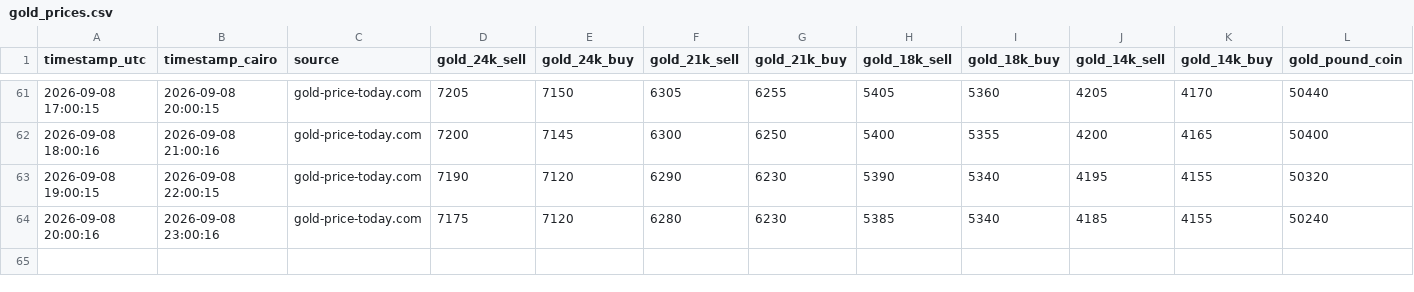
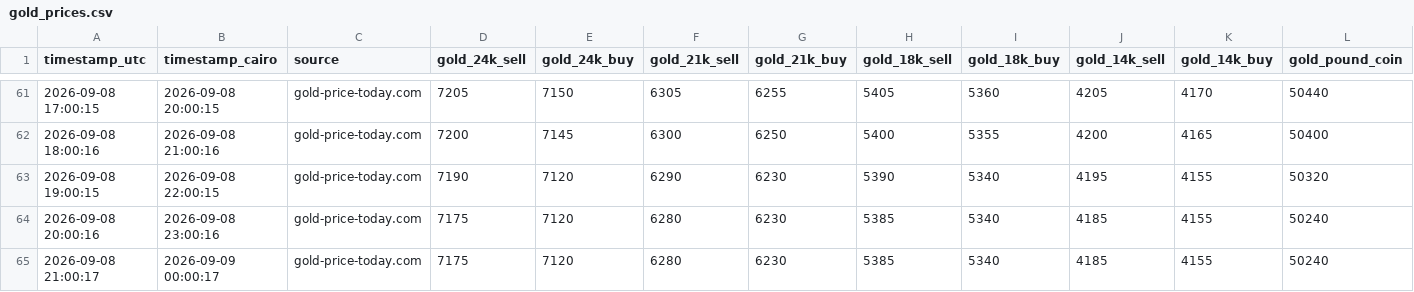
Before and after one commit to Moazahmed117823/gold_watcher, a CSV file: data/gold_prices.csv, drawn as a sheet; only a part is shown, gaps mark what is left out; rows hold the shown columns only; the diff names each change by its address in the sheet, - before the commit and + after, or states it on an @@ line.

```diff
--- a/data/gold_prices.csv
+++ b/data/gold_prices.csv
+row 65: 2026-09-08 21:00:17 | 2026-09-09 00:00:17 | gold-price-today.com | 7175 | 7120 | 6280 | 6230 | 5385 | 5340 | 4185 | 4155 | 50240
```
